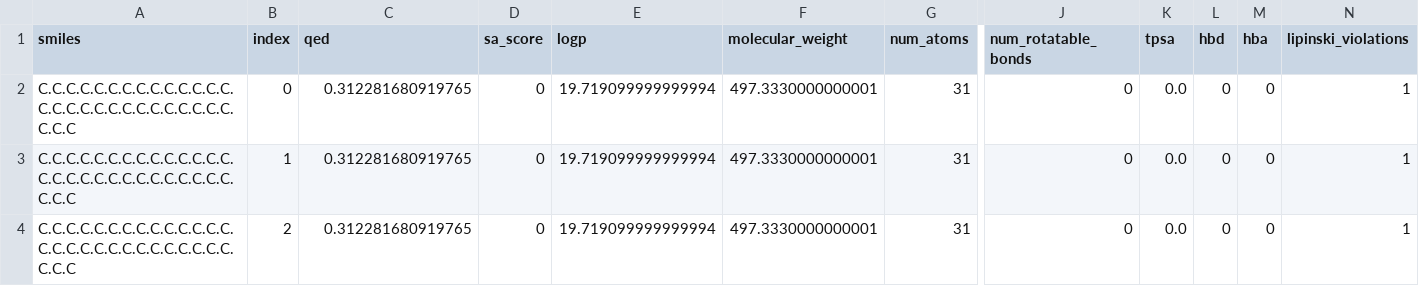
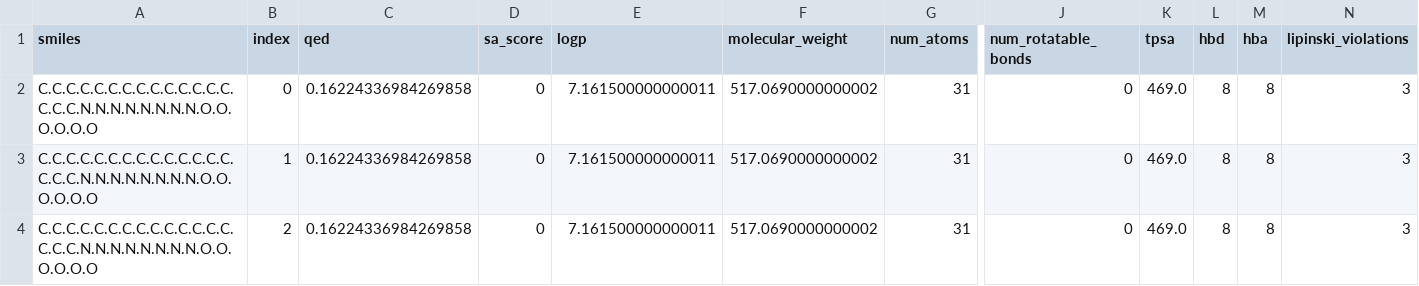
Before and after one commit to serendipiy8/Mol, a CSV file: Model/experiments/outputs/main/evaluation_conditional/molecular_properties/generated_molecular_properties.csv, drawn as a sheet; only a part is shown, gaps mark what is left out; the diff names each change by its address in the sheet, - before the commit and + after, or states it on an @@ line.

```diff
--- a/Model/experiments/outputs/main/evaluation_conditional/molecular_properties/generated_molecular_properties.csv
+++ b/Model/experiments/outputs/main/evaluation_conditional/molecular_properties/generated_molecular_properties.csv
-A2:A4 (smiles): C.C.C.C.C.C.C.C.C.C.C.C.C.C.C.C.C.C.C.C.C.C.C.C.C.C.C.C.C.C.C
+A2:A4 (smiles): C.C.C.C.C.C.C.C.C.C.C.C.C.C.C.C.C.N.N.N.N.N.N.N.N.O.O.O.O.O.O
-C2:C4 (qed): 0.312281680919765
+C2:C4 (qed): 0.16224336984269858
-E2:E4 (logp): 19.719099999999994
+E2:E4 (logp): 7.161500000000011
-F2:F4 (molecular_weight): 497.3330000000001
+F2:F4 (molecular_weight): 517.0690000000002
-K2:K4 (tpsa): 0.0
+K2:K4 (tpsa): 469.0
-L2:L4 (hbd): 0
+L2:L4 (hbd): 8
-M2:M4 (hba): 0
+M2:M4 (hba): 8
-N2:N4 (lipinski_violations): 1
+N2:N4 (lipinski_violations): 3
```
Also changed, not shown: 24 other files.
